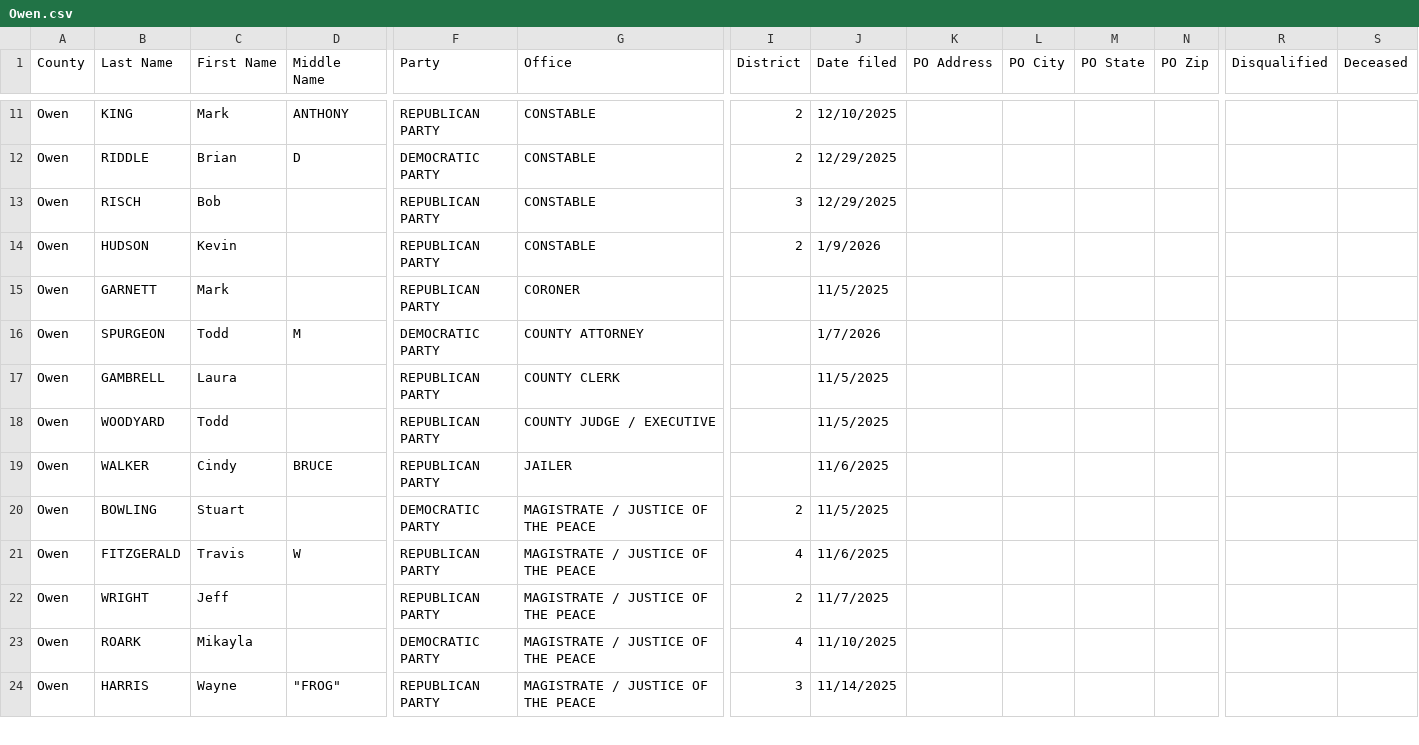
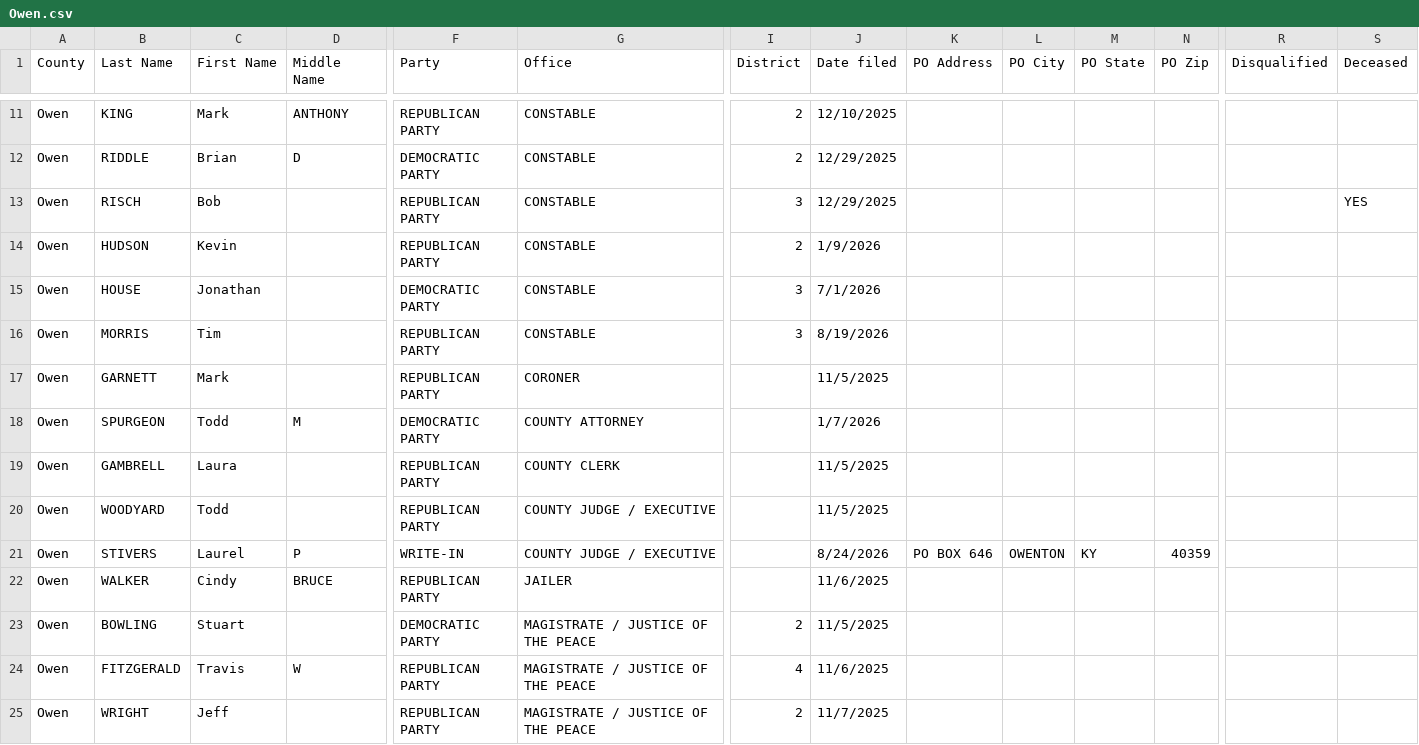
Before and after one commit to SMLLC-Dev/county-candidate-filings, a CSV file: counties/Owen.csv, drawn as a sheet; only a part is shown, gaps mark what is left out; the shorter side is filled out with more unchanged rows; rows hold the shown columns only; the diff names each change by its address in the sheet, - before the commit and + after, or states it on an @@ line.

```diff
--- a/counties/Owen.csv
+++ b/counties/Owen.csv
-S13 (Deceased): (empty)
+S13 (Deceased): YES
+row 15: Owen | HOUSE | Jonathan |  | DEMOCRATIC PARTY | CONSTABLE | 3 | 7/1/2026
+row 16: Owen | MORRIS | Tim |  | REPUBLICAN PARTY | CONSTABLE | 3 | 8/19/2026
+row 21: Owen | STIVERS | Laurel | P | WRITE-IN | COUNTY JUDGE / EXECUTIVE |  | 8/24/2026 | PO BOX 646 | OWENTON | KY | 40359
```
